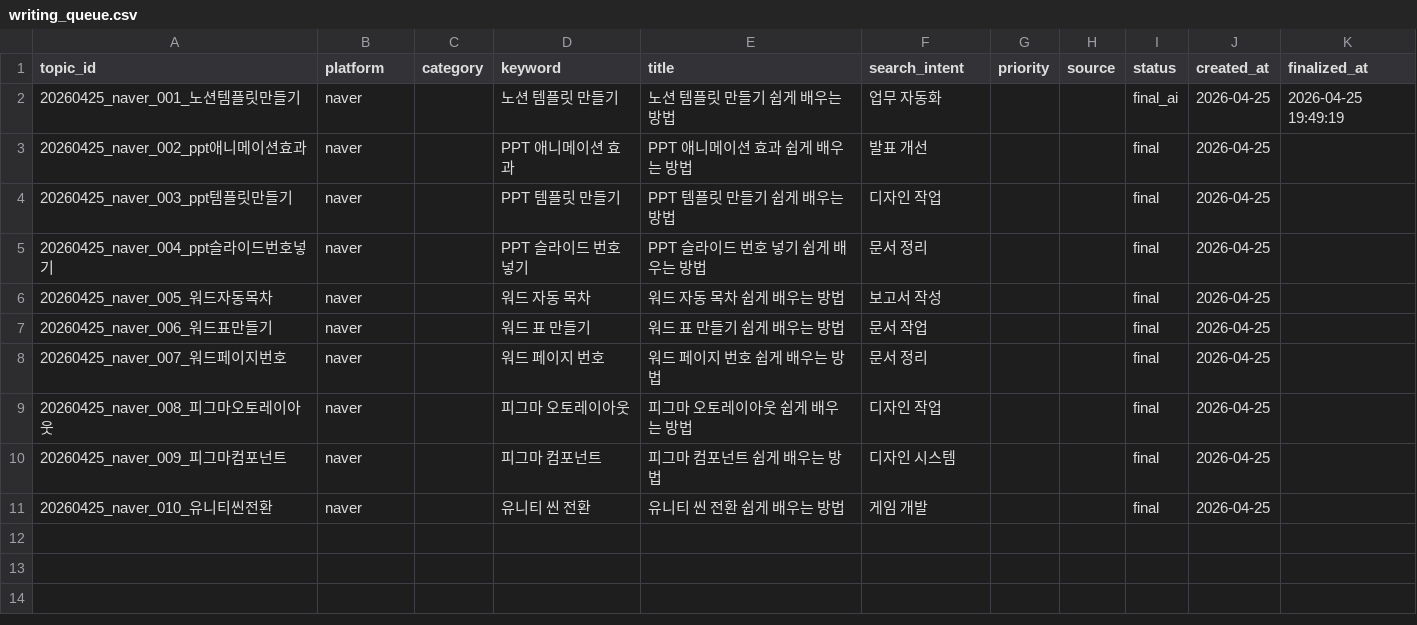
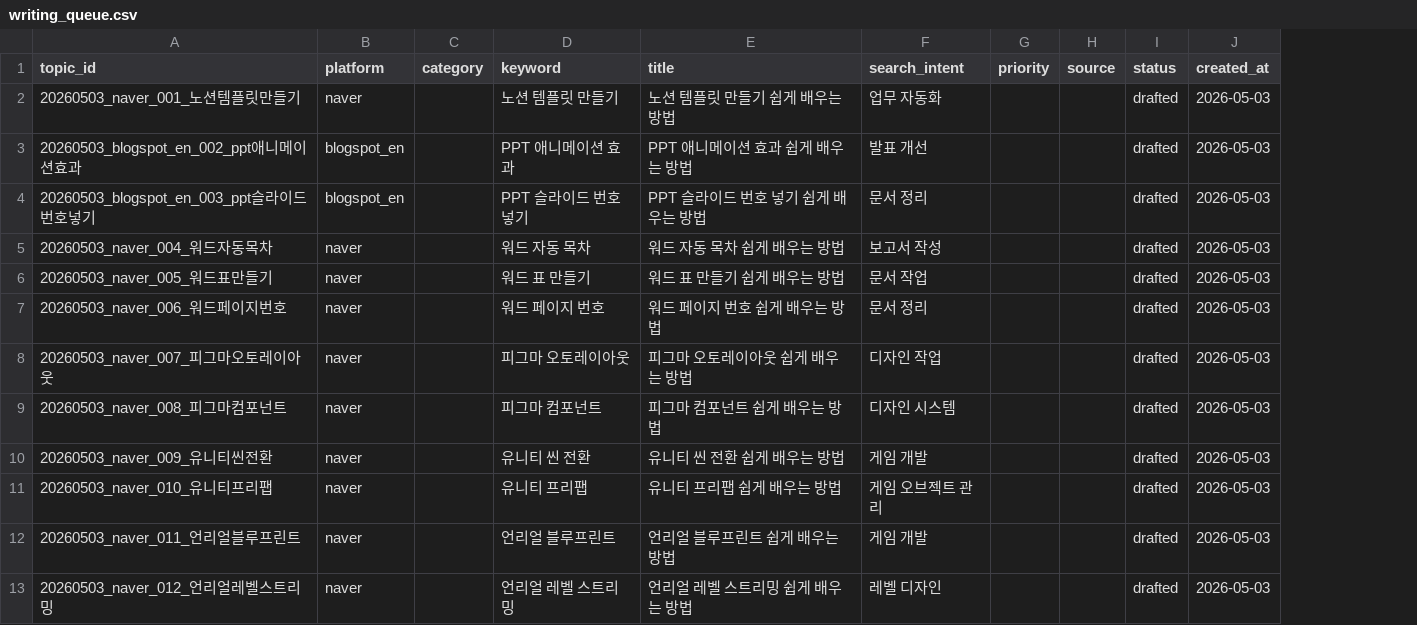
Before and after one commit to RaphaelAhn/BlogAuto, a CSV file: automation/data/writing_queue.csv, drawn as a sheet; removed rows and columns are numbered as before the commit, all else as after; the diff names each change by its address in the sheet, - before the commit and + after, or states it on an @@ line.

```diff
--- a/automation/data/writing_queue.csv
+++ b/automation/data/writing_queue.csv
-column K (finalized_at), row 2: 2026-04-25 19:49:19
-A2 (topic_id): 20260425_naver_001_노션템플릿만들기
+A2 (topic_id): 20260503_naver_001_노션템플릿만들기
-I2 (status): final_ai
+I2 (status): drafted
-J2:J3 (created_at): 2026-04-25
+J2:J3 (created_at): 2026-05-03
-A3 (topic_id): 20260425_naver_002_ppt애니메이션효과
+A3 (topic_id): 20260503_blogspot_en_002_ppt애니메이션효과
-B3 (platform): naver
+B3 (platform): blogspot_en
-I3 (status): final
+I3 (status): drafted
-row 4: 20260425_naver_003_ppt템플릿만들기 | naver |  | PPT 템플릿 만들기 | PPT 템플릿 만들기 쉽게 배우는 방법 | 디자인 작업 |  |  | final | 2026-04-25
-A4 (topic_id): 20260425_naver_004_ppt슬라이드번호넣기
+A4 (topic_id): 20260503_blogspot_en_003_ppt슬라이드번호넣기
-B4 (platform): naver
+B4 (platform): blogspot_en
-I4:I10 (status): final
+I4:I10 (status): drafted
-J4:J10 (created_at): 2026-04-25
+J4:J10 (created_at): 2026-05-03
-A5 (topic_id): 20260425_naver_005_워드자동목차
+A5 (topic_id): 20260503_naver_004_워드자동목차
-A6 (topic_id): 20260425_naver_006_워드표만들기
+A6 (topic_id): 20260503_naver_005_워드표만들기
-A7 (topic_id): 20260425_naver_007_워드페이지번호
+A7 (topic_id): 20260503_naver_006_워드페이지번호
-A8 (topic_id): 20260425_naver_008_피그마오토레이아웃
+A8 (topic_id): 20260503_naver_007_피그마오토레이아웃
-A9 (topic_id): 20260425_naver_009_피그마컴포넌트
+A9 (topic_id): 20260503_naver_008_피그마컴포넌트
-A10 (topic_id): 20260425_naver_010_유니티씬전환
+A10 (topic_id): 20260503_naver_009_유니티씬전환
+row 11: 20260503_naver_010_유니티프리팹 | naver |  | 유니티 프리팹 | 유니티 프리팹 쉽게 배우는 방법 | 게임 오브젝트 관리 |  |  | drafted | 2026-05-03
+row 12: 20260503_naver_011_언리얼블루프린트 | naver |  | 언리얼 블루프린트 | 언리얼 블루프린트 쉽게 배우는 방법 | 게임 개발 |  |  | drafted | 2026-05-03
+row 13: 20260503_naver_012_언리얼레벨스트리밍 | naver |  | 언리얼 레벨 스트리밍 | 언리얼 레벨 스트리밍 쉽게 배우는 방법 | 레벨 디자인 |  |  | drafted | 2026-05-03
```
Also changed, not shown: automation/data/topic_used.csv, 51 other files.
